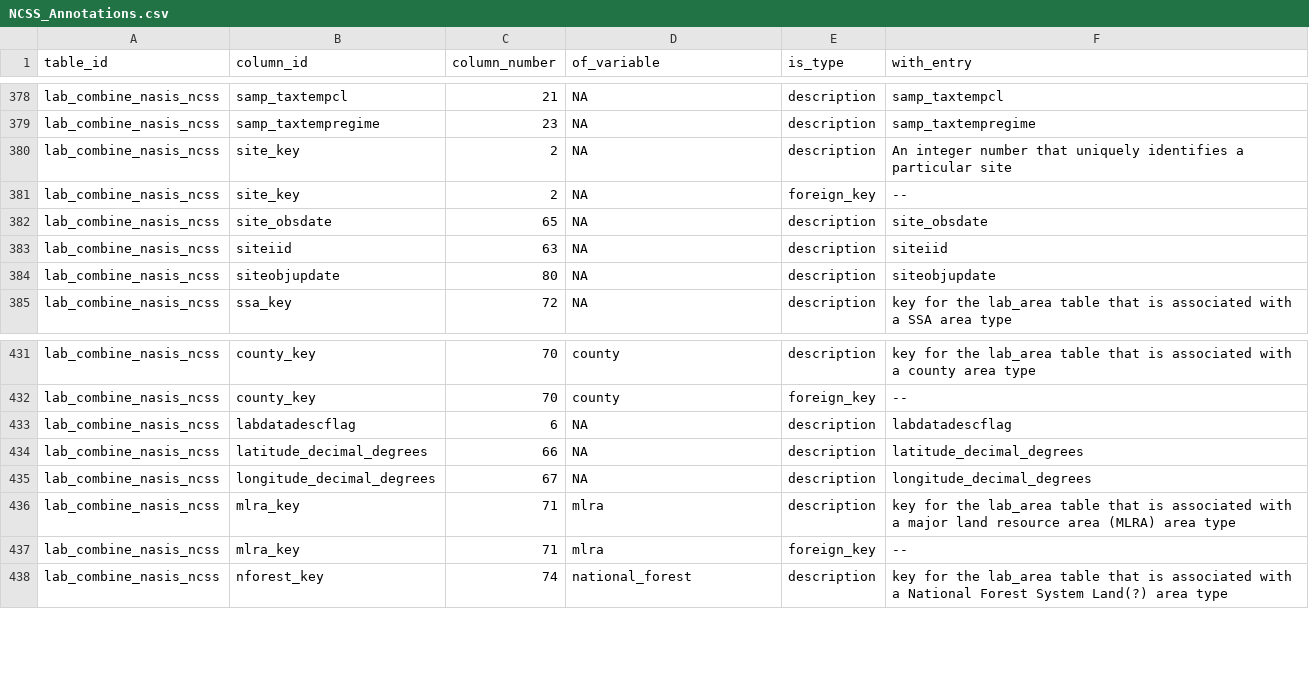
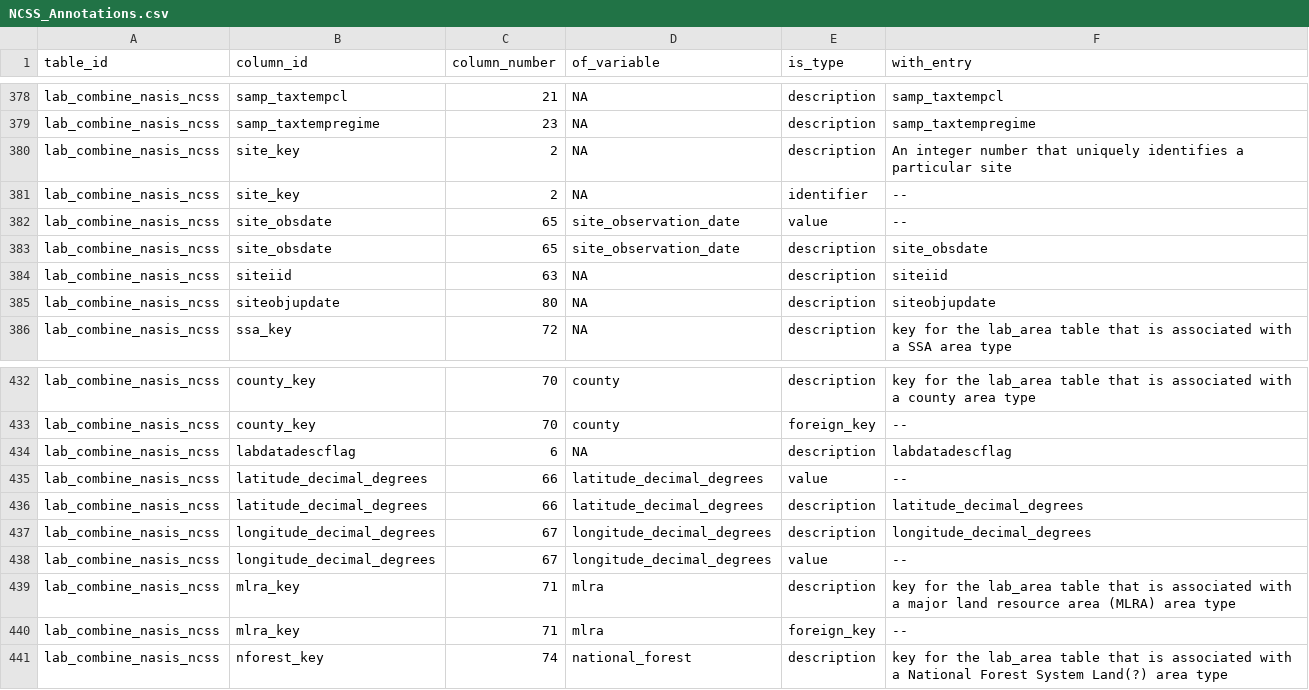
Before and after one commit to ktoddbrown/SoilDRaH, a CSV file: data/NCSS_Annotations.csv, drawn as a sheet; only a part is shown, gaps mark what is left out.

Commit message:
simplify lab_area table join #5

```diff
--- a/data/NCSS_Annotations.csv
+++ b/data/NCSS_Annotations.csv
@@ -380,4 +380,5 @@ lab_combine_nasis_ncss;samp_taxtempregime;23;NA;description;samp_taxtempregime
 lab_combine_nasis_ncss;site_key;2;NA;description;An integer number that uniquely identifies a particular site
-lab_combine_nasis_ncss;site_key;2;NA;foreign_key;--
-lab_combine_nasis_ncss;site_obsdate;65;NA;description;site_obsdate
+lab_combine_nasis_ncss;site_key;2;NA;identifier;--
+lab_combine_nasis_ncss;site_obsdate;65;site_observation_date;value;--
+lab_combine_nasis_ncss;site_obsdate;65;site_observation_date;description;site_obsdate
 lab_combine_nasis_ncss;siteiid;63;NA;description;siteiid
@@ -433,4 +434,6 @@ lab_combine_nasis_ncss;county_key;70;county;foreign_key;--
 lab_combine_nasis_ncss;labdatadescflag;6;NA;description;labdatadescflag
-lab_combine_nasis_ncss;latitude_decimal_degrees;66;NA;description;latitude_decimal_degrees
-lab_combine_nasis_ncss;longitude_decimal_degrees;67;NA;description;longitude_decimal_degrees
+lab_combine_nasis_ncss;latitude_decimal_degrees;66;latitude_decimal_degrees;value;--
+lab_combine_nasis_ncss;latitude_decimal_degrees;66;latitude_decimal_degrees;description;latitude_decimal_degrees
+lab_combine_nasis_ncss;longitude_decimal_degrees;67;longitude_decimal_degrees;description;longitude_decimal_degrees
+lab_combine_nasis_ncss;longitude_decimal_degrees;67;longitude_decimal_degrees;value;--
 lab_combine_nasis_ncss;mlra_key;71;mlra;description;key for the lab_area table that is associated with a major land resource area (MLRA) area type
```
Also changed, not shown: 1 other file.
